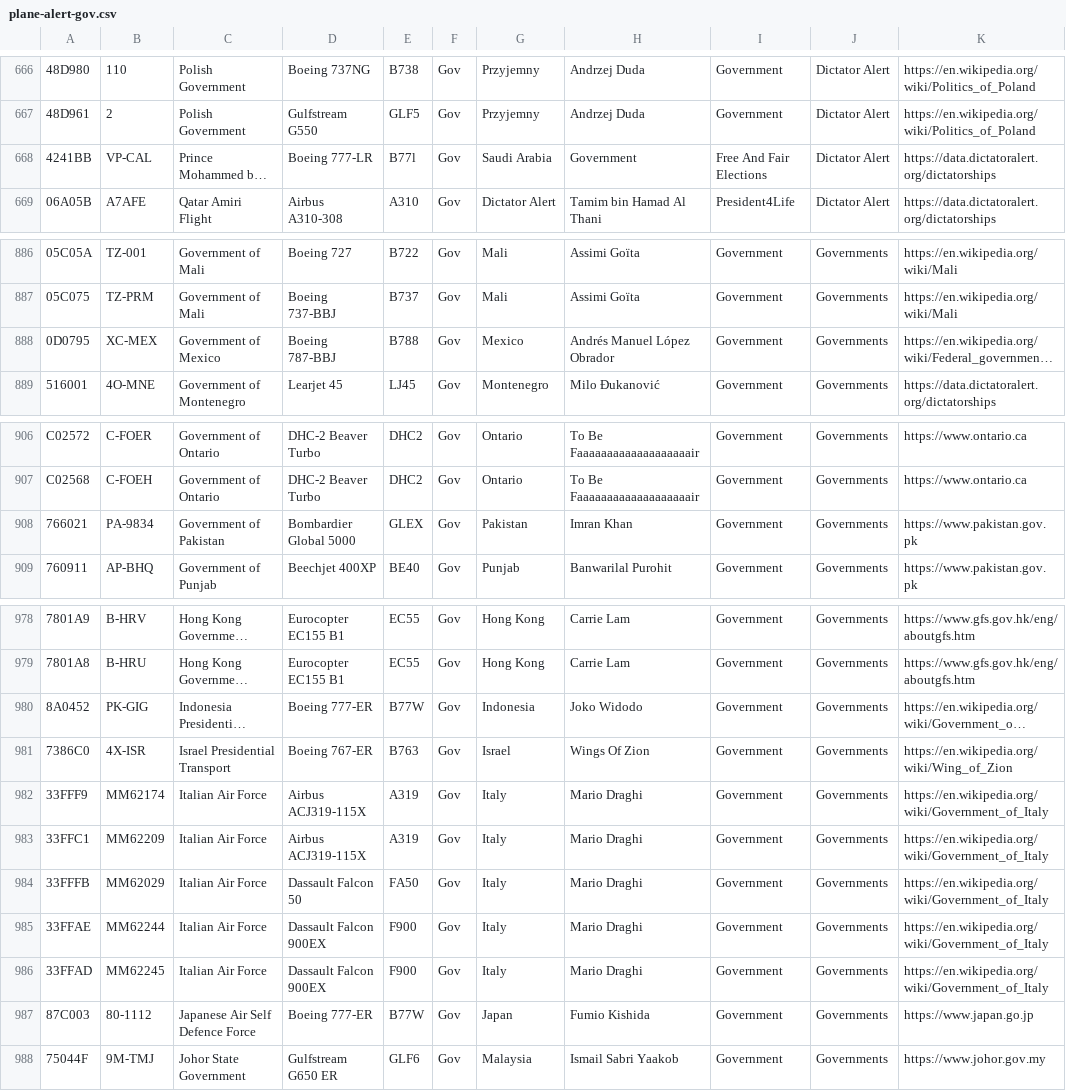
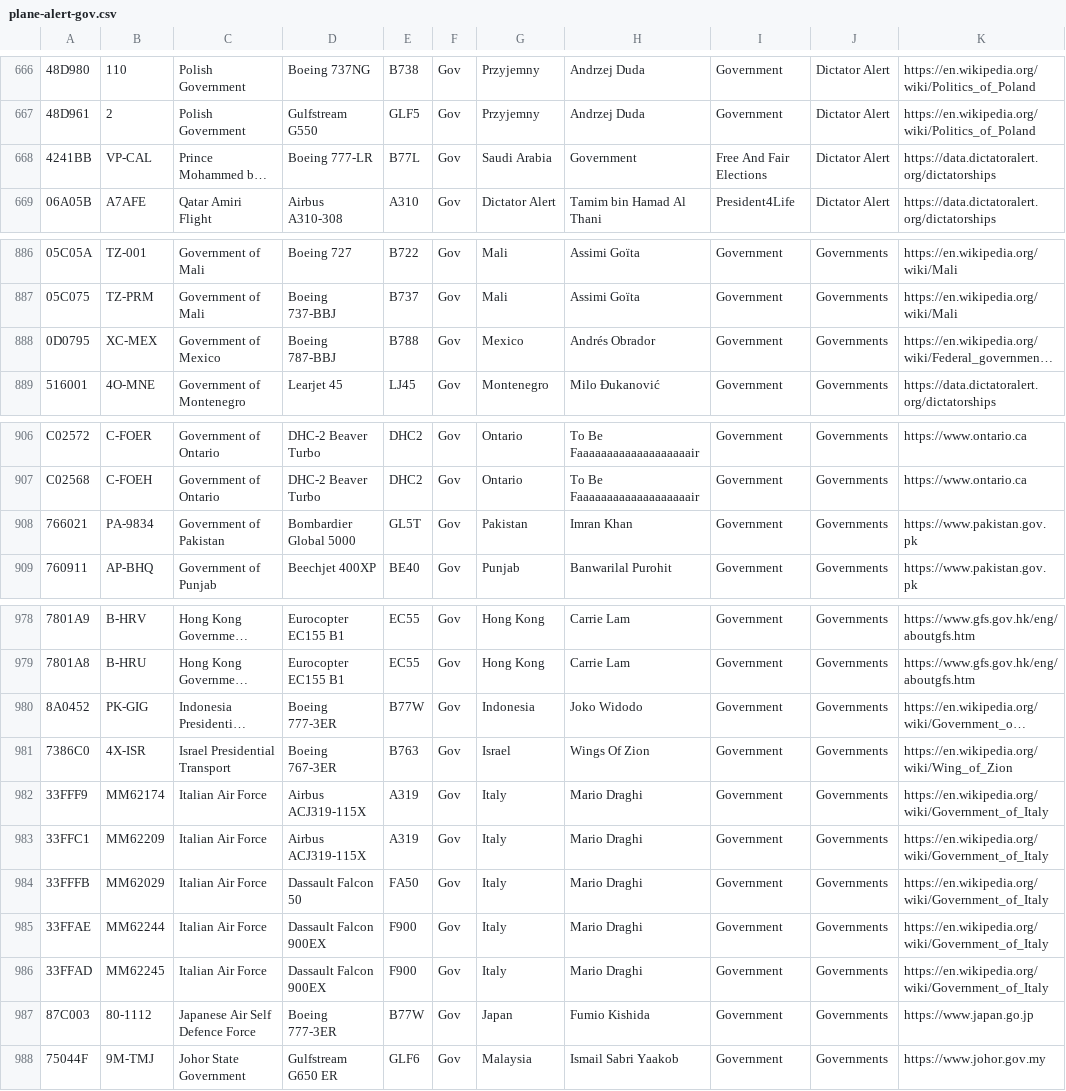
Before and after one commit to sdr-enthusiasts/plane-alert-db, a CSV file: plane-alert-gov.csv, drawn as a sheet; only a part is shown, gaps mark what is left out; long unchanged cells end in …; the diff names each change by its address in the sheet, - before the commit and + after, or states it on an @@ line.

```diff
--- a/plane-alert-gov.csv
+++ b/plane-alert-gov.csv
-E668: B77l
+E668: B77L
-H888: Andrés Manuel López Obrador
+H888: Andrés Obrador
-E908: GLEX
+E908: GL5T
-D980: Boeing 777-ER
+D980: Boeing 777-3ER
-D981: Boeing 767-ER
+D981: Boeing 767-3ER
-D987: Boeing 777-ER
+D987: Boeing 777-3ER
```
Also changed, not shown: plane-alert-civ.csv, plane-alert-mil.csv, 1 other file.
